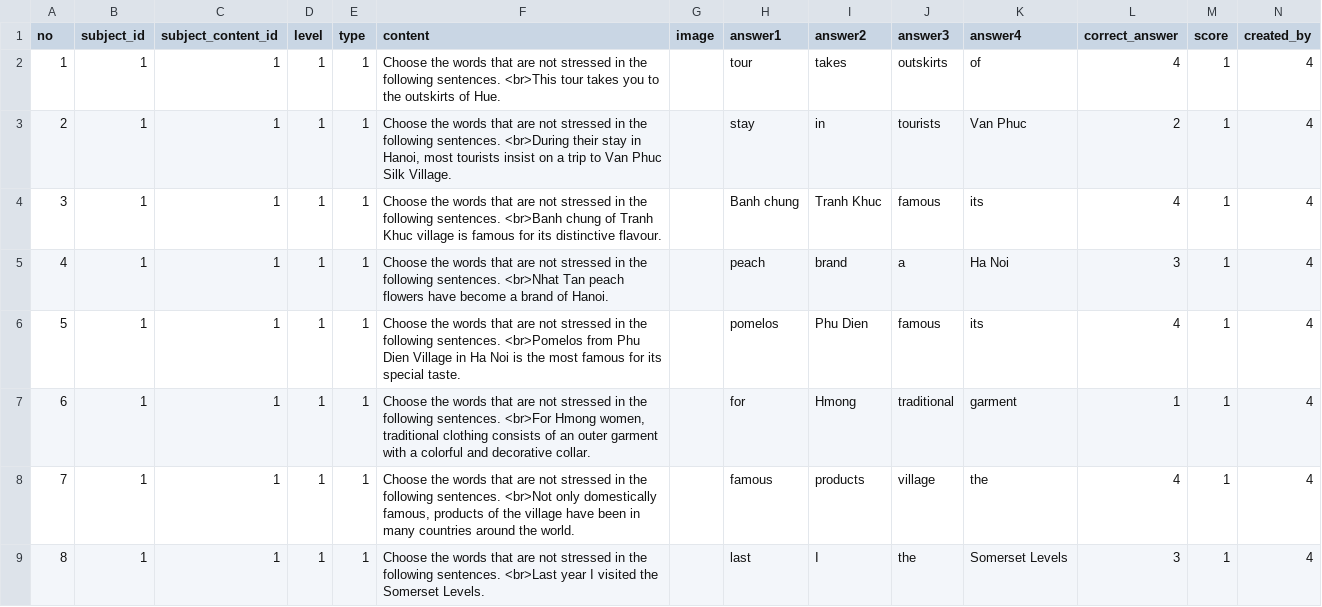
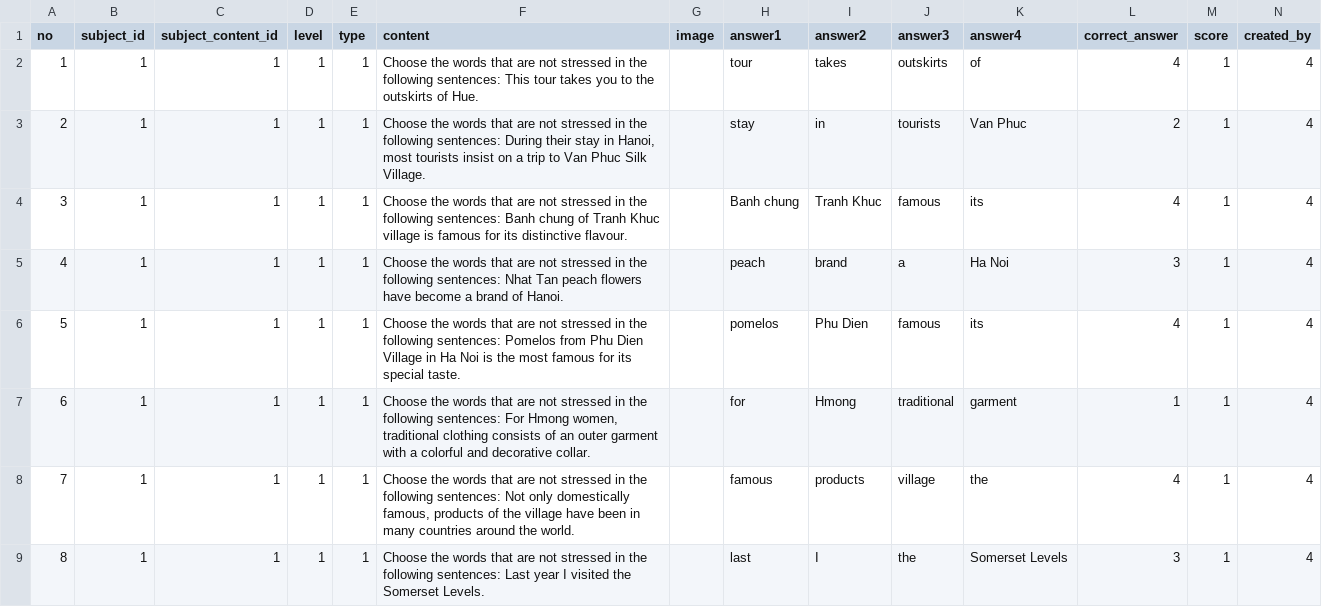
Before and after one commit to badung7576x/quiz-system, a CSV file: database/data/questions.csv, drawn as a sheet; only a part is shown; the diff covers the shown part only.

```diff
--- a/database/data/questions.csv
+++ b/database/data/questions.csv
@@ -1,9 +1,9 @@
 no,subject_id,subject_content_id,level,type,content,image,answer1,answer2,answer3,answer4,correct_answer,score,created_by
-1,1,1,1,1,"Choose the words that are not stressed in the following sentences. <br>This tour takes you to the outskirts of Hue.",,"tour","takes","outskirts","of",4,1,4
-2,1,1,1,1,"Choose the words that are not stressed in the following sentences. <br>During their stay in Hanoi, most tourists insist on a trip to Van Phuc Silk Village.",,"stay","in","tourists","Van Phuc",2,1,4
-3,1,1,1,1,"Choose the words that are not stressed in the following sentences. <br>Banh chung of Tranh Khuc village is famous for its distinctive flavour.",,"Banh chung","Tranh Khuc","famous","its",4,1,4
-4,1,1,1,1,"Choose the words that are not stressed in the following sentences. <br>Nhat Tan peach flowers have become a brand of Hanoi.",,"peach","brand","a","Ha Noi",3,1,4
-5,1,1,1,1,"Choose the words that are not stressed in the following sentences. <br>Pomelos from Phu Dien Village in Ha Noi is the most famous for its special taste.",,"pomelos","Phu Dien","famous","its",4,1,4
-6,1,1,1,1,"Choose the words that are not stressed in the following sentences. <br>For Hmong women, traditional clothing consists of an outer garment with a colorful and decorative collar.",,"for","Hmong","traditional","garment",1,1,4
-7,1,1,1,1,"Choose the words that are not stressed in the following sentences. <br>Not only domestically famous, products of the village have been in many countries around the world.",,"famous","products","village","the",4,1,4
-8,1,1,1,1,"Choose the words that are not stressed in the following sentences. <br>Last year I visited the Somerset Levels.",,"last","I","the","Somerset Levels",3,1,4
+1,1,1,1,1,"Choose the words that are not stressed in the following sentences: This tour takes you to the outskirts of Hue.",,"tour","takes","outskirts","of",4,1,4
+2,1,1,1,1,"Choose the words that are not stressed in the following sentences: During their stay in Hanoi, most tourists insist on a trip to Van Phuc Silk Village.",,"stay","in","tourists","Van Phuc",2,1,4
+3,1,1,1,1,"Choose the words that are not stressed in the following sentences: Banh chung of Tranh Khuc village is famous for its distinctive flavour.",,"Banh chung","Tranh Khuc","famous","its",4,1,4
+4,1,1,1,1,"Choose the words that are not stressed in the following sentences: Nhat Tan peach flowers have become a brand of Hanoi.",,"peach","brand","a","Ha Noi",3,1,4
+5,1,1,1,1,"Choose the words that are not stressed in the following sentences: Pomelos from Phu Dien Village in Ha Noi is the most famous for its special taste.",,"pomelos","Phu Dien","famous","its",4,1,4
+6,1,1,1,1,"Choose the words that are not stressed in the following sentences: For Hmong women, traditional clothing consists of an outer garment with a colorful and decorative collar.",,"for","Hmong","traditional","garment",1,1,4
+7,1,1,1,1,"Choose the words that are not stressed in the following sentences: Not only domestically famous, products of the village have been in many countries around the world.",,"famous","products","village","the",4,1,4
+8,1,1,1,1,"Choose the words that are not stressed in the following sentences: Last year I visited the Somerset Levels.",,"last","I","the","Somerset Levels",3,1,4
```
Also changed, not shown: 14 edited cells elsewhere in this file, 20 other files.
